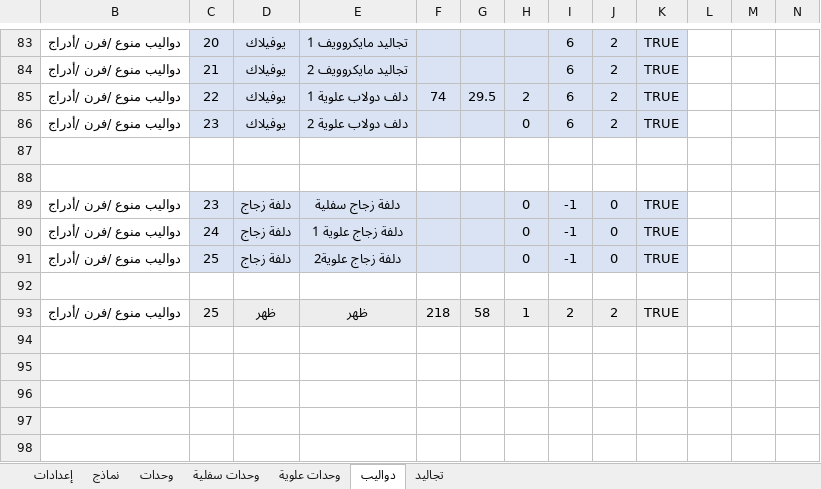
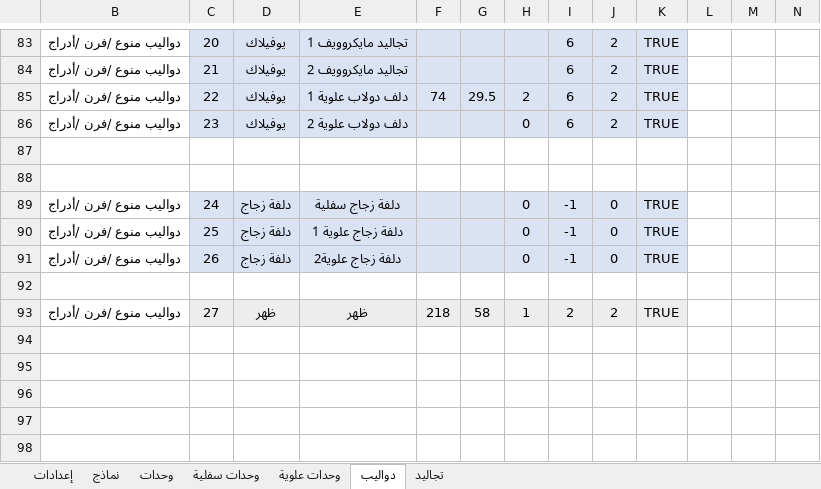
Before and after one commit to ahmed-elbehairy7/dwedar-cutting-list, an Excel workbook: cutting list.xlsm, sheet دواليب, drawn as a sheet; only a part is shown, gaps mark what is left out; values as stored, in another font and other column widths than the file's, no borders; charts and pictures and conditional formats not drawn; the diff names each change by its address in the sheet, - before the commit and + after, or states it on an @@ line.

Commit message:
updated d columns

```diff
--- a/cutting list.xlsm (sheet دواليب)
+++ b/cutting list.xlsm (sheet دواليب)
-C89: 23
+C89: 24
-C90: 24
+C90: 25
-C91: 25
+C91: 26
-C93: 25
+C93: 27
```
Also changed, not shown: sheet وحدات سفلية, formulas that keep their value.
